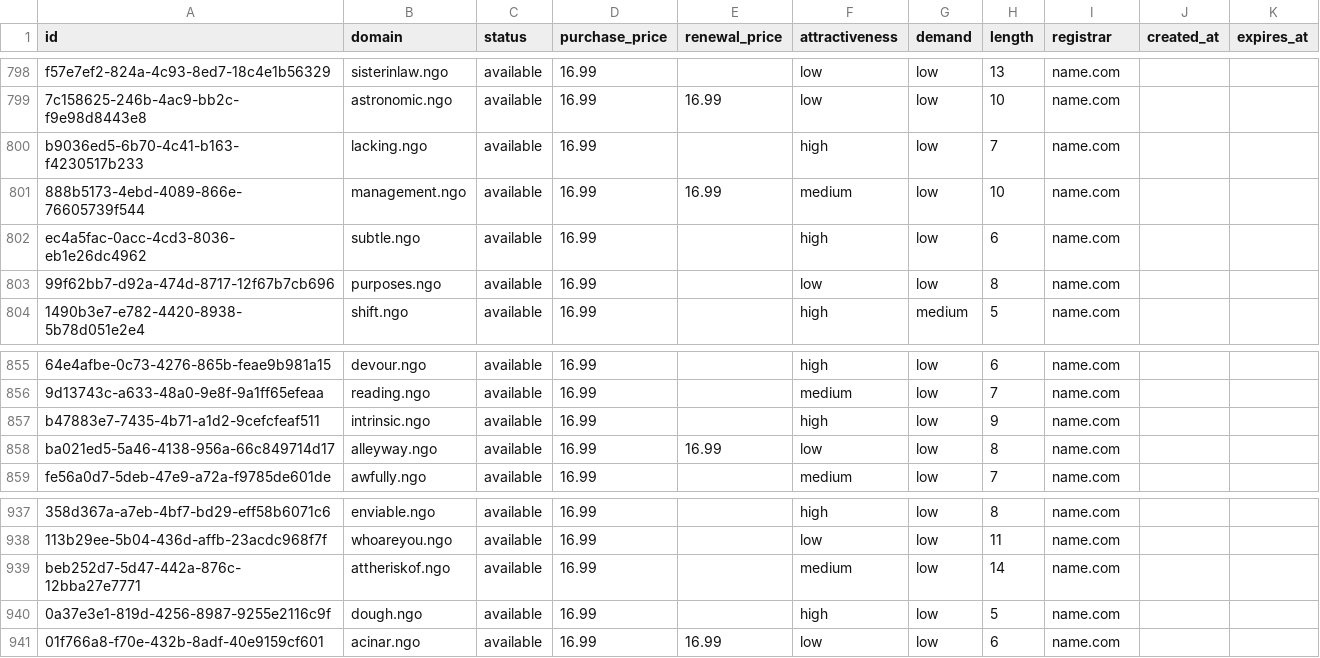
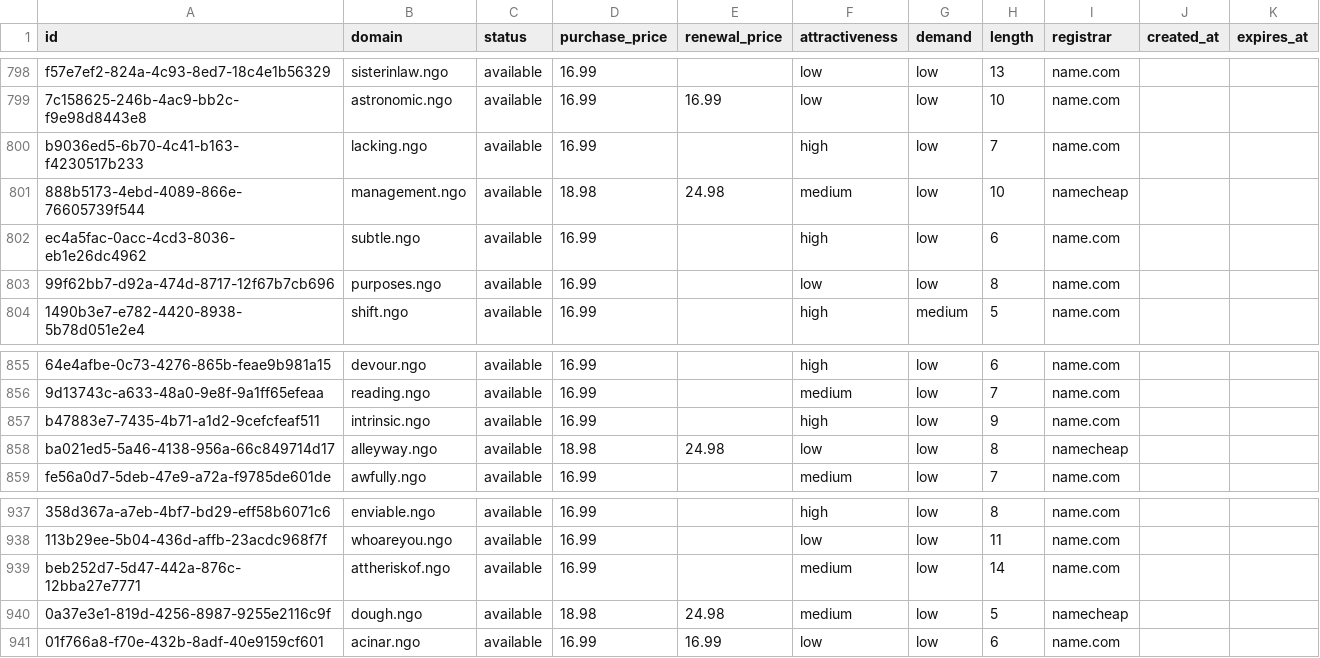
Before and after one commit to UniqueDomains/ngo-oneword-domains, a CSV file: ngo.csv, drawn as a sheet; only a part is shown, gaps mark what is left out; the diff names each change by its address in the sheet, - before the commit and + after, or states it on an @@ line.

Commit message:
Domains update

```diff
--- a/ngo.csv
+++ b/ngo.csv
-D801 (purchase_price): 16.99
+D801 (purchase_price): 18.98
-E801 (renewal_price): 16.99
+E801 (renewal_price): 24.98
-I801 (registrar): name.com
+I801 (registrar): namecheap
-D858 (purchase_price): 16.99
+D858 (purchase_price): 18.98
-E858 (renewal_price): 16.99
+E858 (renewal_price): 24.98
-I858 (registrar): name.com
+I858 (registrar): namecheap
-D940 (purchase_price): 16.99
+D940 (purchase_price): 18.98
-E940 (renewal_price): (empty)
+E940 (renewal_price): 24.98
-F940 (attractiveness): high
+F940 (attractiveness): medium
-I940 (registrar): name.com
+I940 (registrar): namecheap
```
Also changed, not shown: 4 other files.
